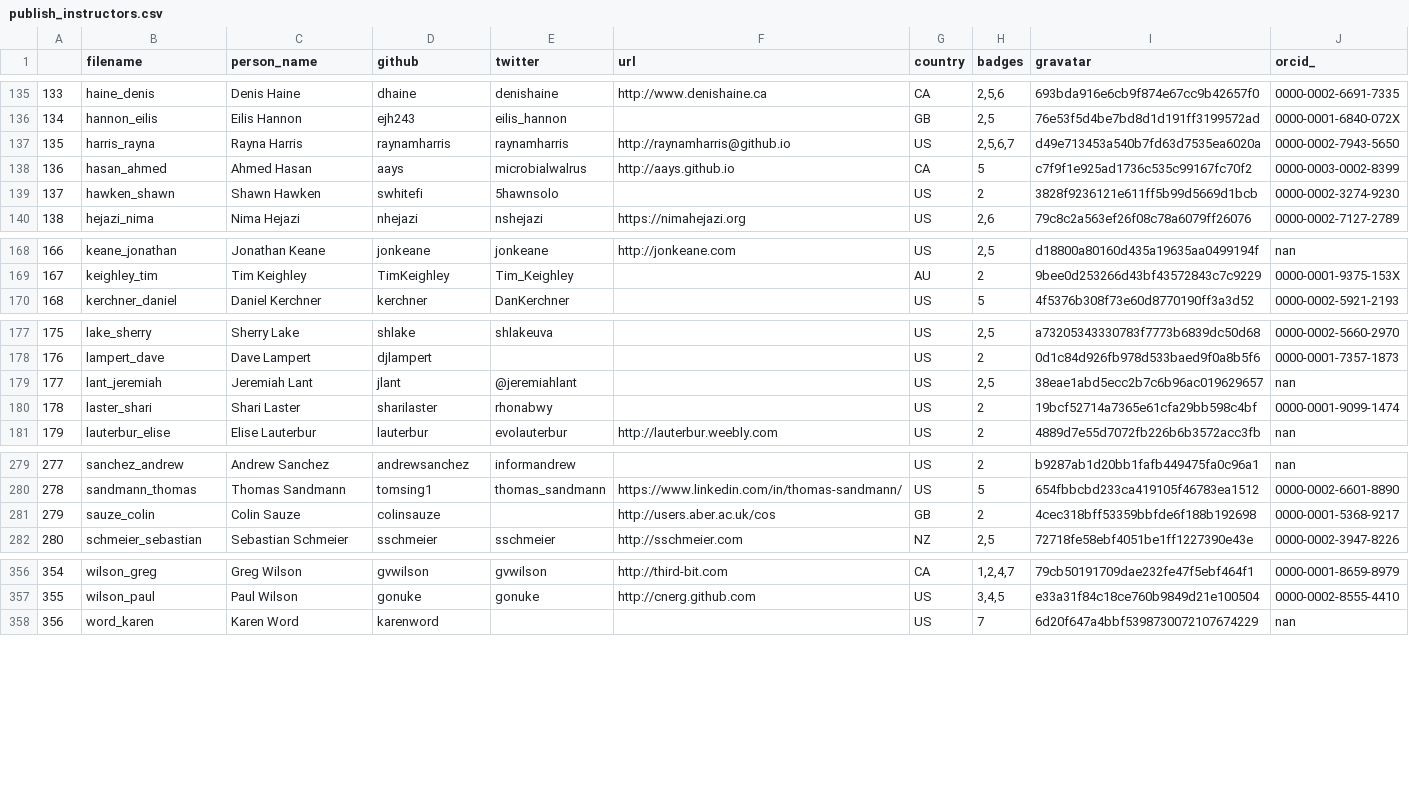
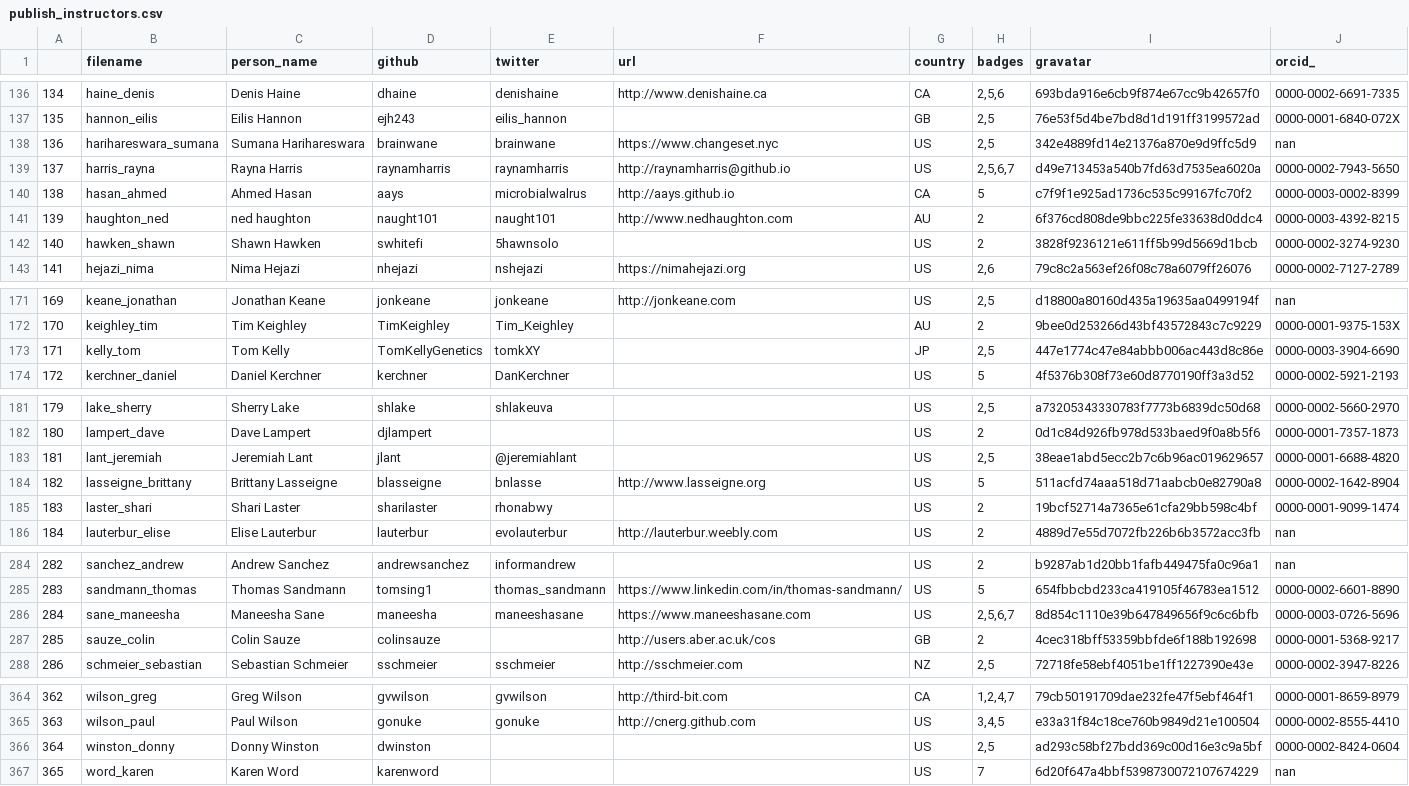
Before and after one commit to LibraryCarpentry/librarycarpentry.github.io, a CSV file: _data/publish_instructors.csv, drawn as a sheet; only a part is shown, gaps mark what is left out; addresses are those after the commit; the diff covers the shown part only; the diff names each change by its address in the sheet, - before the commit and + after, or states it on an @@ line.

Commit message:
new instructors list

```diff
--- a/_data/publish_instructors.csv
+++ b/_data/publish_instructors.csv
@@ column A renumbered between rows 86 and 377 @@
+row 138: 136 | harihareswara_sumana | Sumana Harihareswara | brainwane | brainwane | https://www.changeset.nyc | US | 2,5 | 342e4889fd14e21376a870e9d9ffc5d9 | nan
@@ row 370 moved to row 141: 139 @@
+row 173: 171 | kelly_tom | Tom Kelly | TomKellyGenetics | tomkXY |  | JP | 2,5 | 447e1774c47e84abbb006ac443d8c86e | 0000-0003-3904-6690
-J183 (orcid_): nan
+J183 (orcid_): 0000-0001-6688-4820
+row 184: 182 | lasseigne_brittany | Brittany Lasseigne | blasseigne | bnlasse | http://www.lasseigne.org | US | 5 | 511acfd74aaa518d71aabcb0e82790a8 | 0000-0002-1642-8904
+row 286: 284 | sane_maneesha | Maneesha Sane | maneesha | maneeshasane | https://www.maneeshasane.com | US | 2,5,6,7 | 8d854c1110e39b647849656f9c6c6bfb | 0000-0003-0726-5696
+row 366: 364 | winston_donny | Donny Winston | dwinston |  |  | US | 2,5 | ad293c58bf27bdd369c00d16e3c9a5bf | 0000-0002-8424-0604
```
Also changed, not shown: 4 moved rows and 2 edited cells elsewhere in this file.
